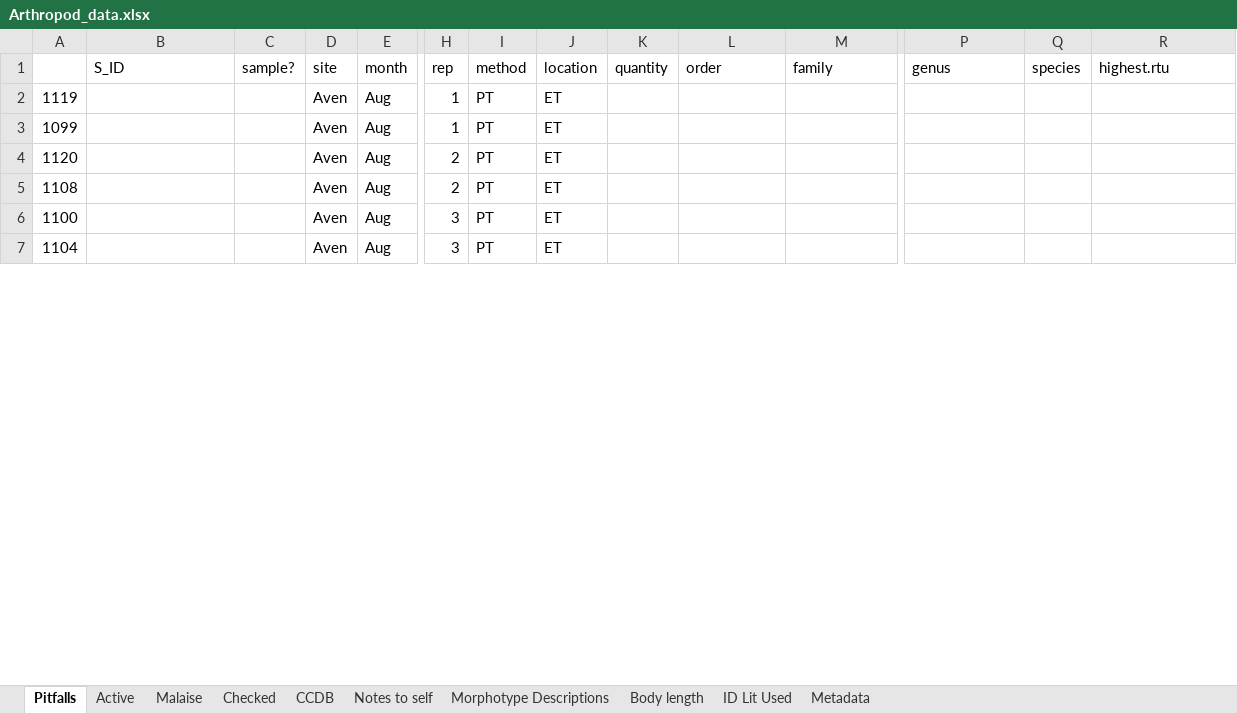
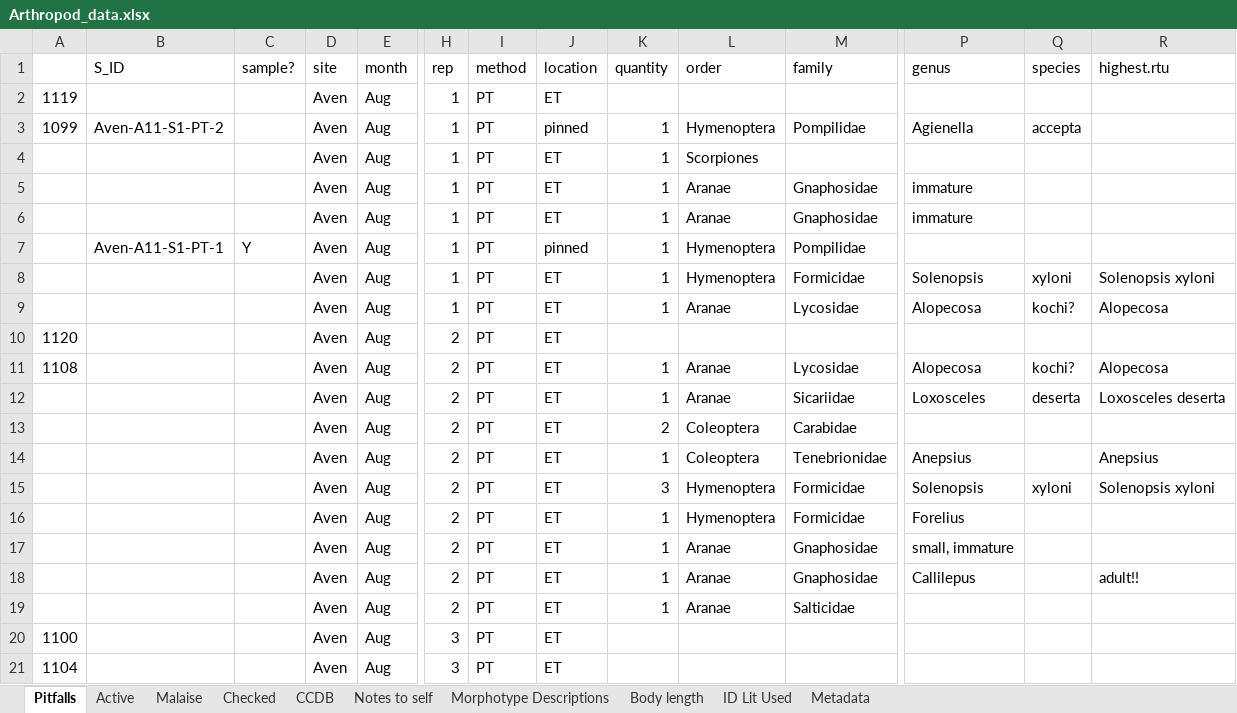
Before and after one commit to jennabraun/prey_item_survey, an Excel workbook: Raw Data/Arthropod_data.xlsx, sheet Pitfalls, drawn as a sheet; only a part is shown, gaps mark what is left out; values as stored, in another font and other column widths than the file's, no borders; addresses are those after the commit; rows hold the shown columns only; the diff covers the shown part only; the diff names each change by its address in the sheet, - before the commit and + after, or states it on an @@ line.

Commit message:
Update Arthropod_data.xlsx

```diff
--- a/Raw Data/Arthropod_data.xlsx (sheet Pitfalls)
+++ b/Raw Data/Arthropod_data.xlsx (sheet Pitfalls)
-B3 (S_ID): (empty)
+B3 (S_ID): Aven-A11-S1-PT-2
-J3 (location): ET
+J3 (location): pinned
-K3 (quantity): (empty)
+K3 (quantity): 1
-L3 (order): (empty)
+L3 (order): Hymenoptera
-M3 (family): (empty)
+M3 (family): Pompilidae
-P3 (genus): (empty)
+P3 (genus): Agienella
-Q3 (species): (empty)
+Q3 (species): accepta
+row 4:  |  |  | Aven | Aug | 1 | PT | ET | 1 | Scorpiones
+row 5:  |  |  | Aven | Aug | 1 | PT | ET | 1 | Aranae | Gnaphosidae | immature
+row 6:  |  |  | Aven | Aug | 1 | PT | ET | 1 | Aranae | Gnaphosidae | immature
+row 7:  | Aven-A11-S1-PT-1 | Y | Aven | Aug | 1 | PT | pinned | 1 | Hymenoptera | Pompilidae
+row 8:  |  |  | Aven | Aug | 1 | PT | ET | 1 | Hymenoptera | Formicidae | Solenopsis | xyloni | Solenopsis xyloni
+row 9:  |  |  | Aven | Aug | 1 | PT | ET | 1 | Aranae | Lycosidae | Alopecosa | kochi? | Alopecosa
-K11 (quantity): (empty)
+K11 (quantity): 1
-L11 (order): (empty)
+L11 (order): Aranae
-M11 (family): (empty)
+M11 (family): Lycosidae
-P11 (genus): (empty)
+P11 (genus): Alopecosa
-Q11 (species): (empty)
+Q11 (species): kochi?
-R11 (highest.rtu): (empty)
+R11 (highest.rtu): Alopecosa
+row 12:  |  |  | Aven | Aug | 2 | PT | ET | 1 | Aranae | Sicariidae | Loxosceles | deserta | Loxosceles deserta
+row 13:  |  |  | Aven | Aug | 2 | PT | ET | 2 | Coleoptera | Carabidae
+row 14:  |  |  | Aven | Aug | 2 | PT | ET | 1 | Coleoptera | Tenebrionidae | Anepsius |  | Anepsius
+row 15:  |  |  | Aven | Aug | 2 | PT | ET | 3 | Hymenoptera | Formicidae | Solenopsis | xyloni | Solenopsis xyloni
+row 16:  |  |  | Aven | Aug | 2 | PT | ET | 1 | Hymenoptera | Formicidae | Forelius
+row 17:  |  |  | Aven | Aug | 2 | PT | ET | 1 | Aranae | Gnaphosidae | small, immature
+row 18:  |  |  | Aven | Aug | 2 | PT | ET | 1 | Aranae | Gnaphosidae | Callilepus |  | adult!!
+row 19:  |  |  | Aven | Aug | 2 | PT | ET | 1 | Aranae | Salticidae
```
Also changed, not shown: 30 added rows and 30 edited cells elsewhere in this sheet, sheet CCDB.
